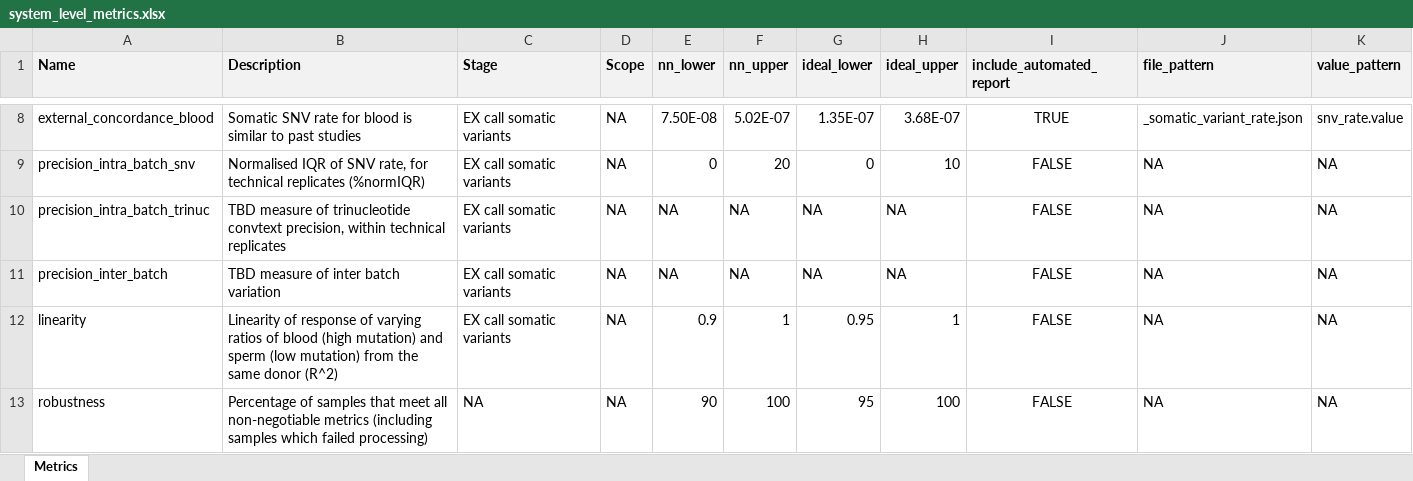
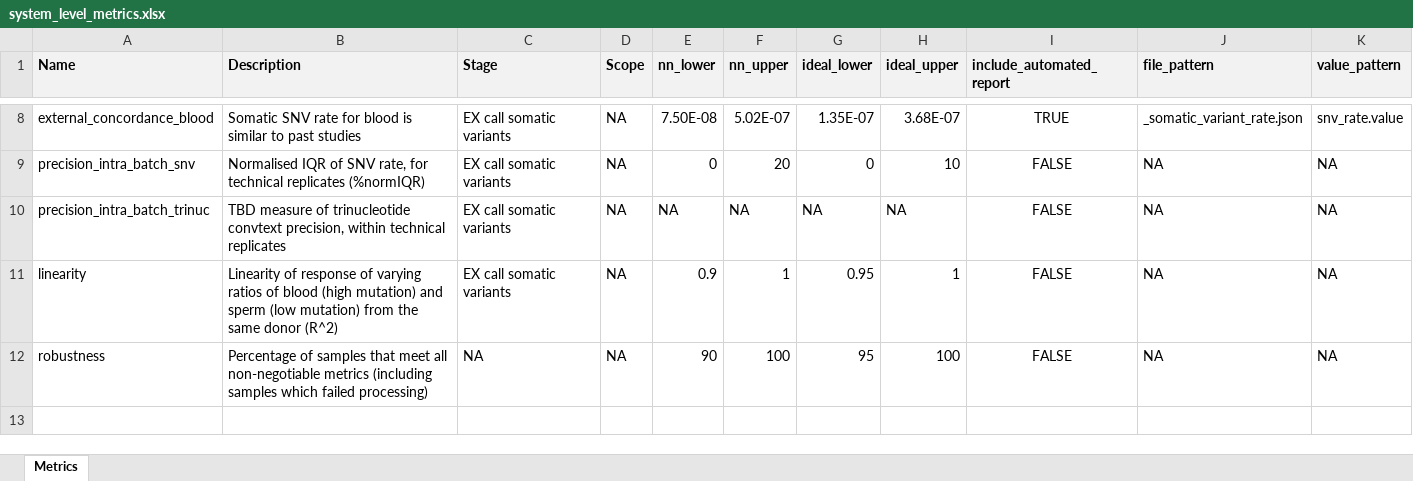
Before and after one commit to systematicmedicine/SomaticCODEC, an Excel workbook: config/system_level_metrics.xlsx, sheet Metrics, drawn as a sheet; only a part is shown, gaps mark what is left out; values as stored, in another font and other column widths than the file's, no borders; the diff names each change by its address in the sheet, - before the commit and + after, or states it on an @@ line.

Commit message:
Removed inter-batch precision system metric

```diff
--- a/config/system_level_metrics.xlsx (sheet Metrics)
+++ b/config/system_level_metrics.xlsx (sheet Metrics)
-row 11: precision_inter_batch | TBD measure of inter batch variation | EX call somatic variants | NA | NA | NA | NA | NA | FALSE | NA | NA
```
